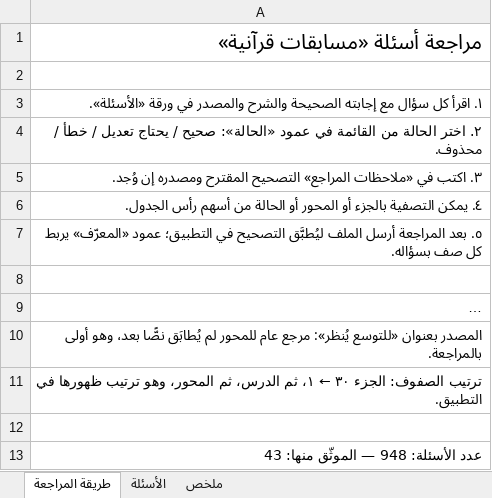
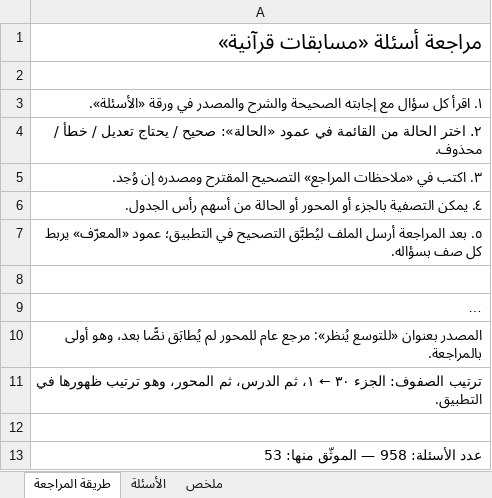
Before and after one commit to hishamzahrani/Hisham, an Excel workbook: review/مراجعة-الأسئلة.xlsx, sheet طريقة المراجعة, drawn as a sheet; long unchanged cells end in …; values as stored, in another font and other column widths than the file's, no borders; the diff names each change by its address in the sheet, - before the commit and + after, or states it on an @@ line.

```diff
--- a/review/مراجعة-الأسئلة.xlsx (sheet طريقة المراجعة)
+++ b/review/مراجعة-الأسئلة.xlsx (sheet طريقة المراجعة)
-A13: عدد الأسئلة: 948 — الموثّق منها: 43
+A13: عدد الأسئلة: 958 — الموثّق منها: 53
```
Also changed, not shown: sheet الأسئلة, sheet ملخص, 5 other files.
